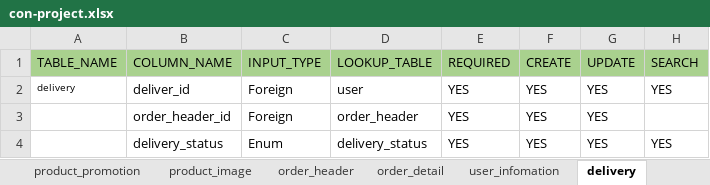
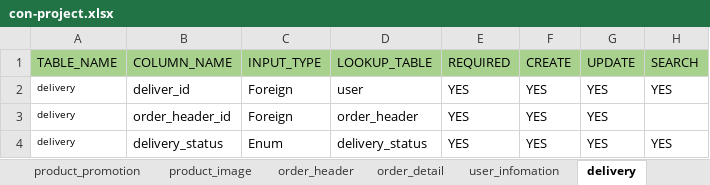
Before and after one commit to mongvaka/CodeGenerate, an Excel workbook: import/con-project.xlsx, sheet delivery, drawn as a sheet; only a part is shown; values as stored, in another font and other column widths than the file's, no borders; the diff names each change by its address in the sheet, - before the commit and + after, or states it on an @@ line.

```diff
--- a/import/con-project.xlsx (sheet delivery)
+++ b/import/con-project.xlsx (sheet delivery)
-A3:A4 (TABLE_NAME): (empty)
+A3:A4 (TABLE_NAME): delivery
```
Also changed, not shown: sheet order_detail, sheet product_promotion, sheet order_header, sheet product, sheet product_image, sheet delivery_tracking, 3 more sheets, other sheet tabs, 4 other files.
